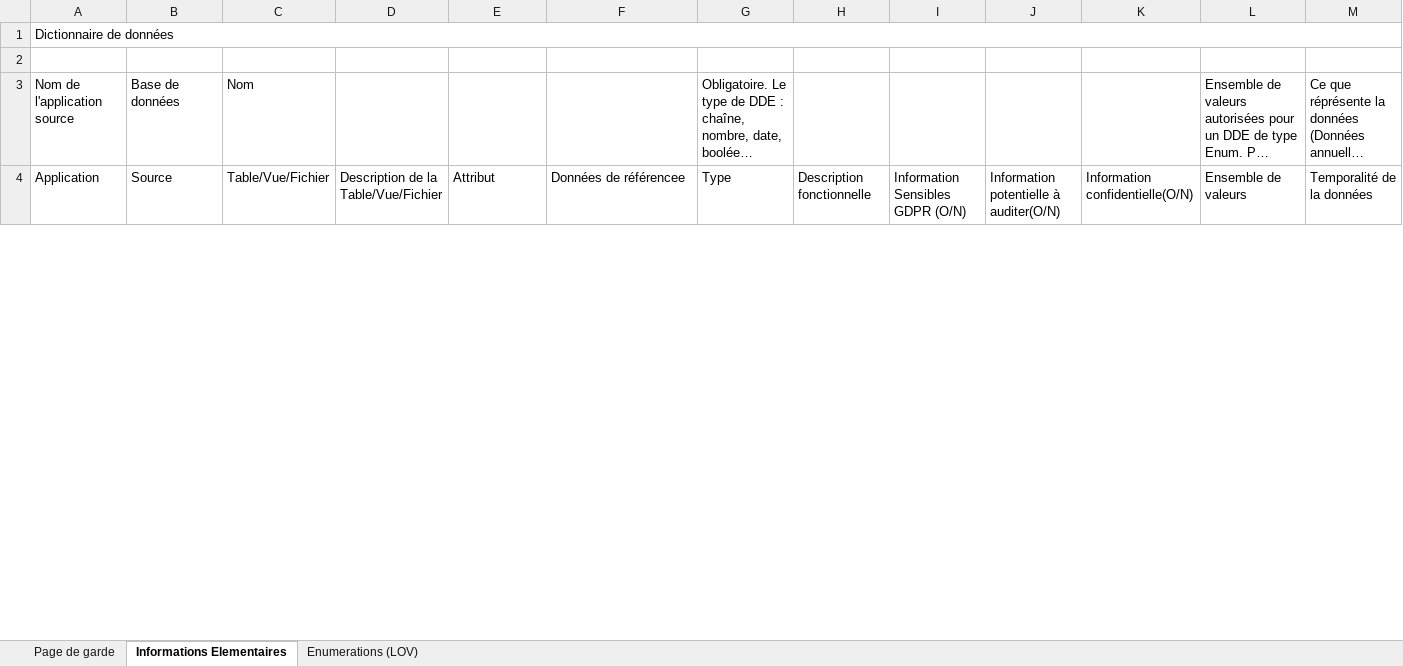
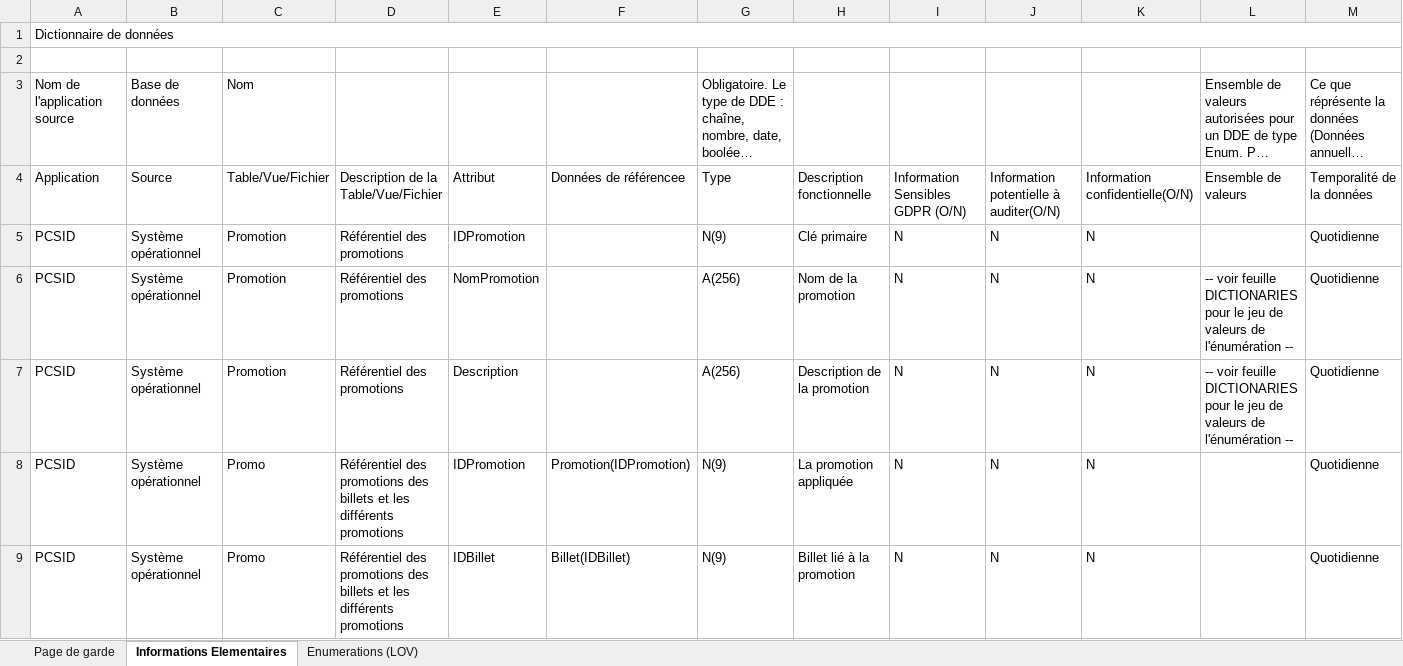
Before and after one commit to Phil1010/Conception-SID, an Excel workbook: Dictionnaire_données_v0.1.xlsx, sheet Informations Elementaires, drawn as a sheet; only a part is shown; long unchanged cells end in …; values as stored, in another font and other column widths than the file's, no cell formats; charts and pictures not drawn; rows hold the shown columns only; the diff covers the shown part only; the diff names each change by its address in the sheet, - before the commit and + after, or states it on an @@ line.

Commit message:
ajout de matrice décisionnel, dic donnée, maj doc-fonc et mcdV3

```diff
--- a/Dictionnaire_données_v0.1.xlsx (sheet Informations Elementaires)
+++ b/Dictionnaire_données_v0.1.xlsx (sheet Informations Elementaires)
+row 5: PCSID | Système opérationnel | Promotion | Référentiel des promotions | IDPromotion |  | N(9) | Clé primaire | N | N | N |  | Quotidienne
+row 6: PCSID | Système opérationnel | Promotion | Référentiel des promotions | NomPromotion |  | A(256) | Nom de la promotion | N | N | N | -- voir feuille DICTIONARIES pour le jeu de valeurs de l'énumération -- | Quotidienne
+row 7: PCSID | Système opérationnel | Promotion | Référentiel des promotions | Description |  | A(256) | Description de la promotion | N | N | N | -- voir feuille DICTIONARIES pour le jeu de valeurs de l'énumération -- | Quotidienne
+row 8: PCSID | Système opérationnel | Promo | Référentiel des promotions des billets et les différents promotions | IDPromotion | Promotion(IDPromotion) | N(9) | La promotion appliquée | N | N | N |  | Quotidienne
+row 9: PCSID | Système opérationnel | Promo | Référentiel des promotions des billets et les différents promotions | IDBillet | Billet(IDBillet) | N(9) | Billet lié à la promotion | N | N | N |  | Quotidienne
```
Also changed, not shown: 50 added rows, 61 removed rows and 61 edited cells elsewhere in this sheet, sheet Enumerations (LOV), cell formats, 55 other files.
